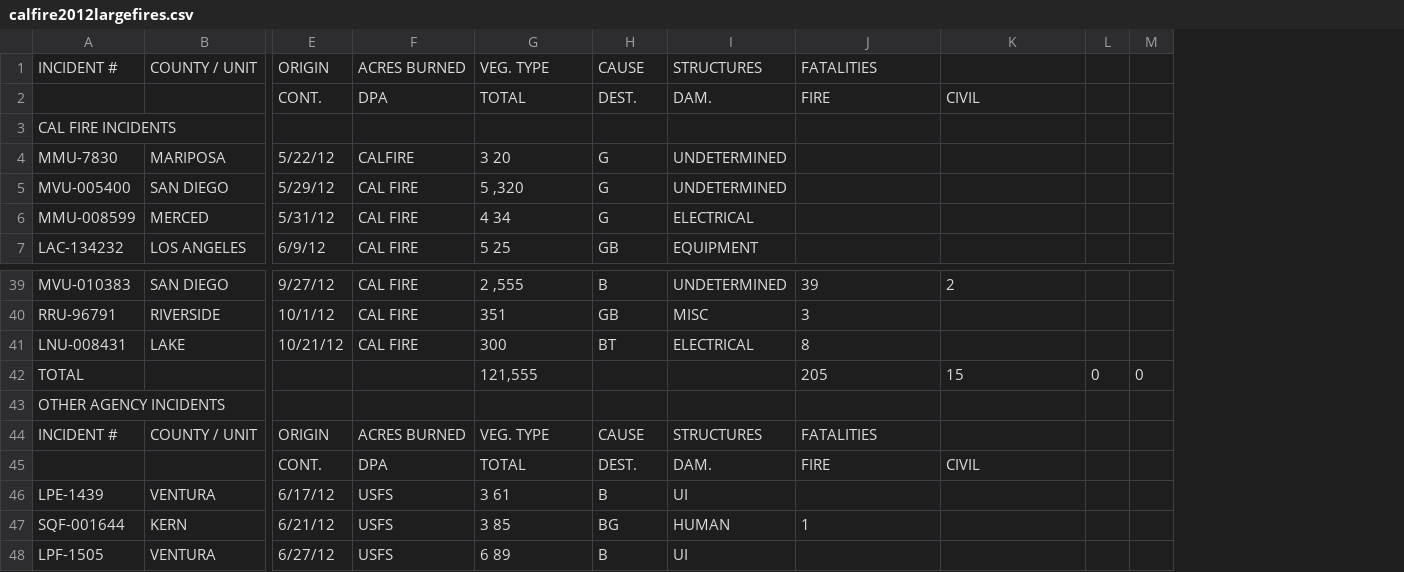
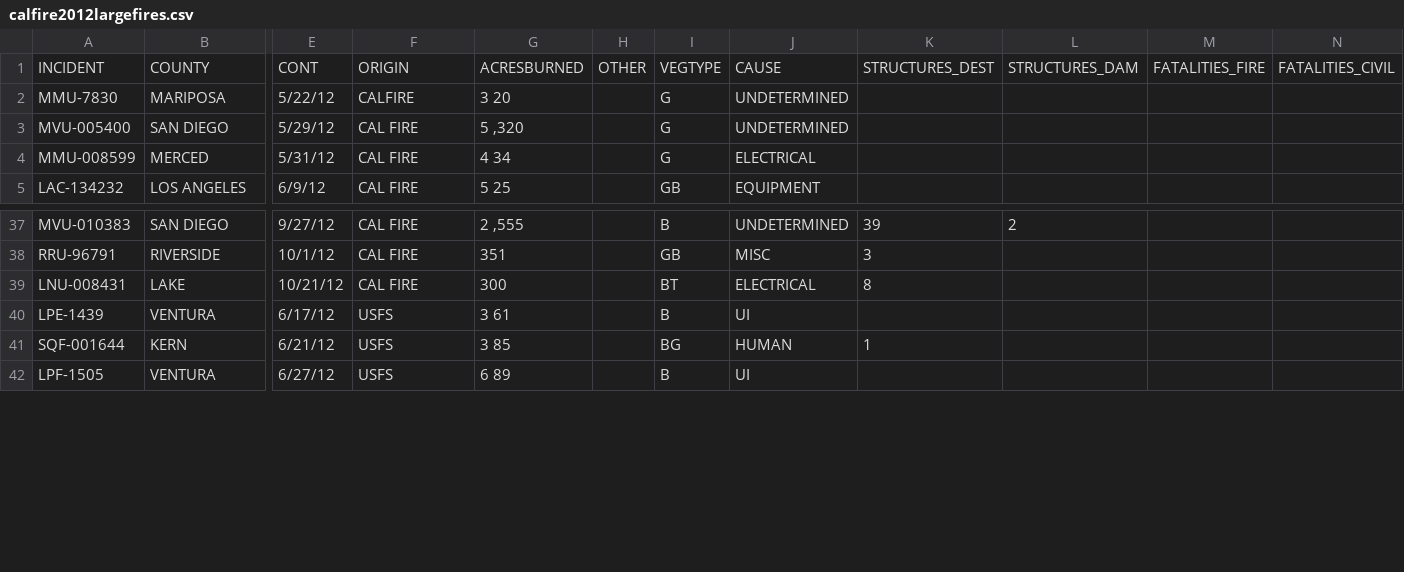
Before and after one commit to jhubley/calfireCSVs, a CSV file: csv/calfire2012largefires.csv, drawn as a sheet; only a part is shown, gaps mark what is left out; removed rows and columns are numbered as before the commit, all else as after; rows hold the shown columns only; the diff names each change by its address in the sheet, - before the commit and + after, or states it on an @@ line.

```diff
--- a/csv/calfire2012largefires.csv
+++ b/csv/calfire2012largefires.csv
+column H, empty
-column L, empty
-column M, empty
+column M, empty
+column N, empty
-row 1: INCIDENT # | COUNTY / UNIT | ORIGIN | ACRES BURNED | VEG. TYPE | CAUSE | STRUCTURES | FATALITIES
-row 2:  |  | CONT. | DPA | TOTAL | DEST. | DAM. | FIRE | CIVIL
-row 3: CAL FIRE INCIDENTS
+row 1: INCIDENT | COUNTY | CONT | ORIGIN | ACRESBURNED | OTHER | VEGTYPE | CAUSE | STRUCTURES_DEST | STRUCTURES_DAM | FATALITIES_FIRE | FATALITIES_CIVIL
-row 42: TOTAL |  |  |  | 121,555 |  |  | 205 | 15 | 0 | 0
-row 43: OTHER AGENCY INCIDENTS
-row 44: INCIDENT # | COUNTY / UNIT | ORIGIN | ACRES BURNED | VEG. TYPE | CAUSE | STRUCTURES | FATALITIES
-row 45:  |  | CONT. | DPA | TOTAL | DEST. | DAM. | FIRE | CIVIL
```
Also changed, not shown: csv/calfire2001largefires.csv, csv/calfire2002largefires.csv, 19 other files.
